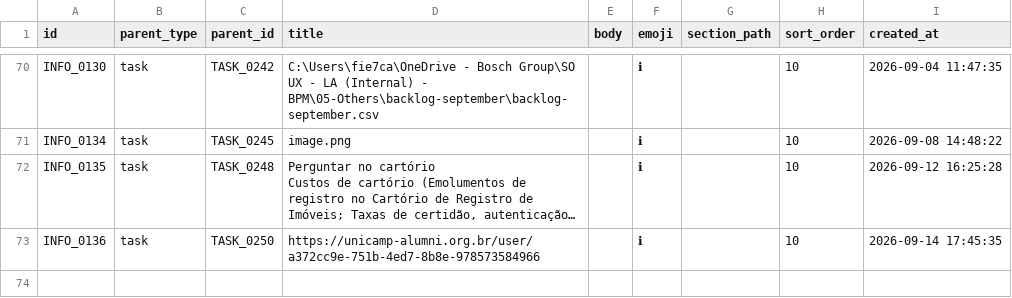
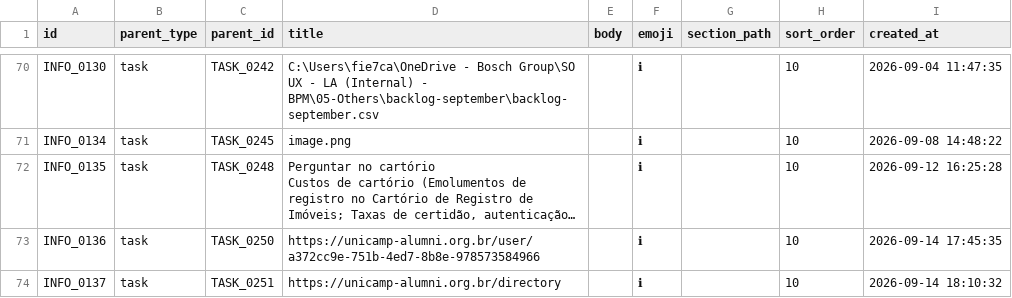
Before and after one commit to duducm2/scripts, a CSV file: tasks/data/info_points.csv, drawn as a sheet; only a part is shown, gaps mark what is left out; long unchanged cells end in …; the diff names each change by its address in the sheet, - before the commit and + after, or states it on an @@ line.

```diff
--- a/tasks/data/info_points.csv
+++ b/tasks/data/info_points.csv
+row 74: INFO_0137 | task | TASK_0251 | https://unicamp-alumni.org.br/directory |  | ℹ |  | 10 | 2026-09-14 18:10:32
```
Also changed, not shown: tasks/data/projects.csv, tasks/data/sections.csv, 2 other files.
